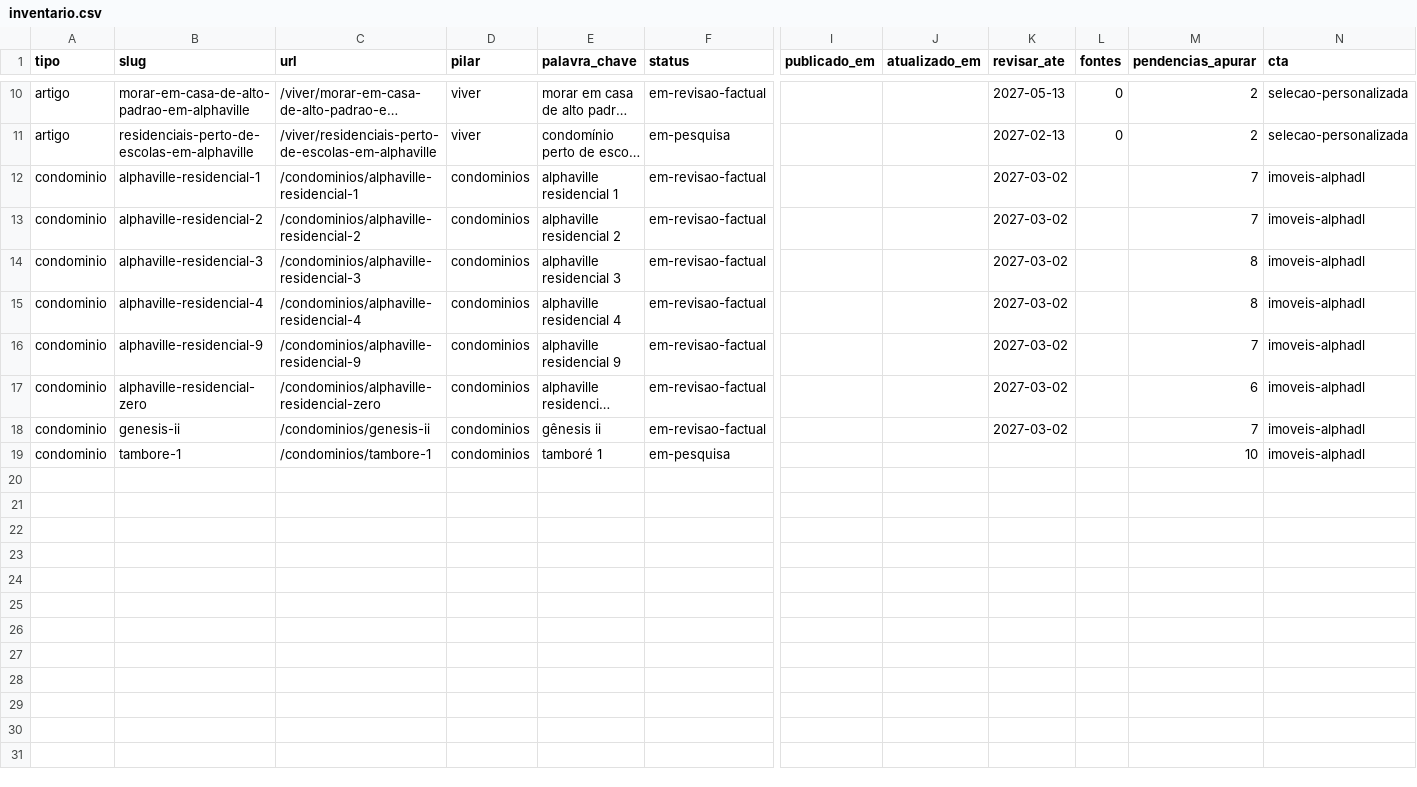
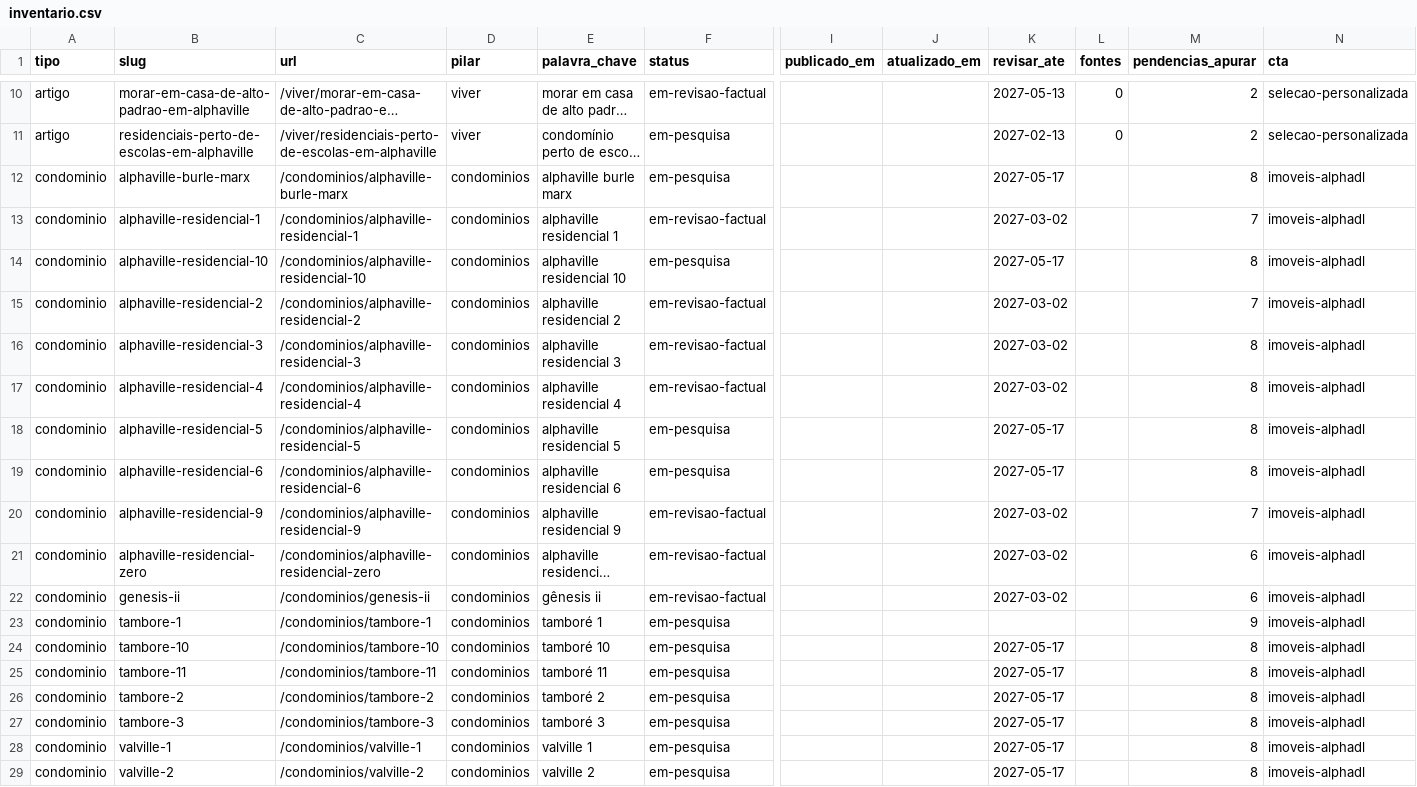
Before and after one commit to danillo-alphaDL/guia-viver-em-alphaville, a CSV file: content/inventario.csv, drawn as a sheet; only a part is shown, gaps mark what is left out; long unchanged cells end in …; addresses are those after the commit; rows hold the shown columns only; the diff names each change by its address in the sheet, - before the commit and + after, or states it on an @@ line.

```diff
--- a/content/inventario.csv
+++ b/content/inventario.csv
+row 12: condominio | alphaville-burle-marx | /condominios/alphaville-burle-marx | condominios | alphaville burle marx | em-pesquisa |  |  | 2027-05-17 |  | 8 | imoveis-alphadl
+row 14: condominio | alphaville-residencial-10 | /condominios/alphaville-residencial-10 | condominios | alphaville residencial 10 | em-pesquisa |  |  | 2027-05-17 |  | 8 | imoveis-alphadl
+row 18: condominio | alphaville-residencial-5 | /condominios/alphaville-residencial-5 | condominios | alphaville residencial 5 | em-pesquisa |  |  | 2027-05-17 |  | 8 | imoveis-alphadl
+row 19: condominio | alphaville-residencial-6 | /condominios/alphaville-residencial-6 | condominios | alphaville residencial 6 | em-pesquisa |  |  | 2027-05-17 |  | 8 | imoveis-alphadl
-M22 (pendencias_apurar): 7
+M22 (pendencias_apurar): 6
-M23 (pendencias_apurar): 10
+M23 (pendencias_apurar): 9
+row 24: condominio | tambore-10 | /condominios/tambore-10 | condominios | tamboré 10 | em-pesquisa |  |  | 2027-05-17 |  | 8 | imoveis-alphadl
+row 25: condominio | tambore-11 | /condominios/tambore-11 | condominios | tamboré 11 | em-pesquisa |  |  | 2027-05-17 |  | 8 | imoveis-alphadl
+row 26: condominio | tambore-2 | /condominios/tambore-2 | condominios | tamboré 2 | em-pesquisa |  |  | 2027-05-17 |  | 8 | imoveis-alphadl
+row 27: condominio | tambore-3 | /condominios/tambore-3 | condominios | tamboré 3 | em-pesquisa |  |  | 2027-05-17 |  | 8 | imoveis-alphadl
+row 28: condominio | valville-1 | /condominios/valville-1 | condominios | valville 1 | em-pesquisa |  |  | 2027-05-17 |  | 8 | imoveis-alphadl
+row 29: condominio | valville-2 | /condominios/valville-2 | condominios | valville 2 | em-pesquisa |  |  | 2027-05-17 |  | 8 | imoveis-alphadl
```
Also changed, not shown: 17 other files.
